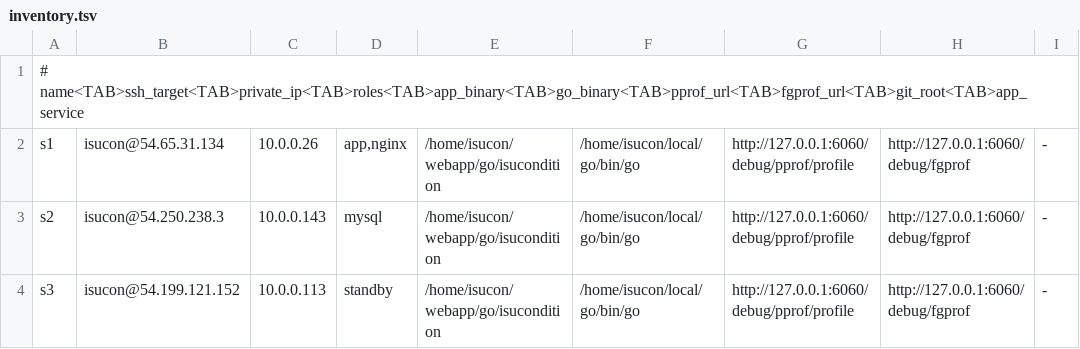
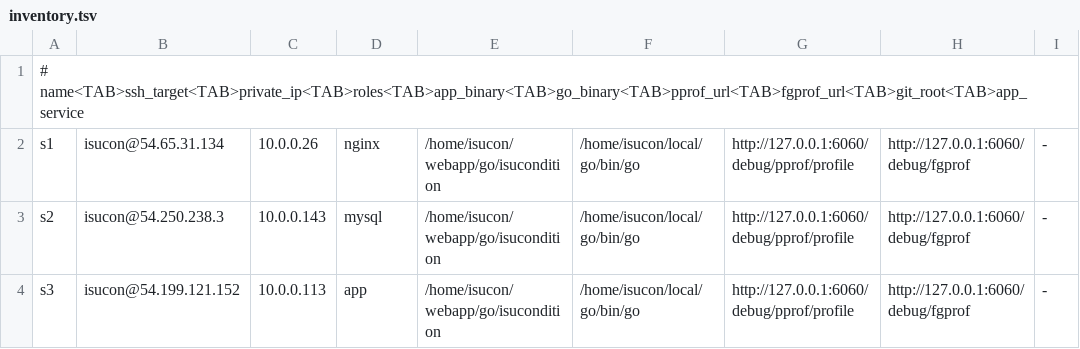
Before and after one commit to pikachu0310/piscon2026, a TSV file: config/topology/inventory.tsv, drawn as a sheet; only a part is shown; the diff names each change by its address in the sheet, - before the commit and + after, or states it on an @@ line.

```diff
--- a/config/topology/inventory.tsv
+++ b/config/topology/inventory.tsv
-D2: app,nginx
+D2: nginx
-D4: standby
+D4: app
```
Also changed, not shown: 4 other files.
